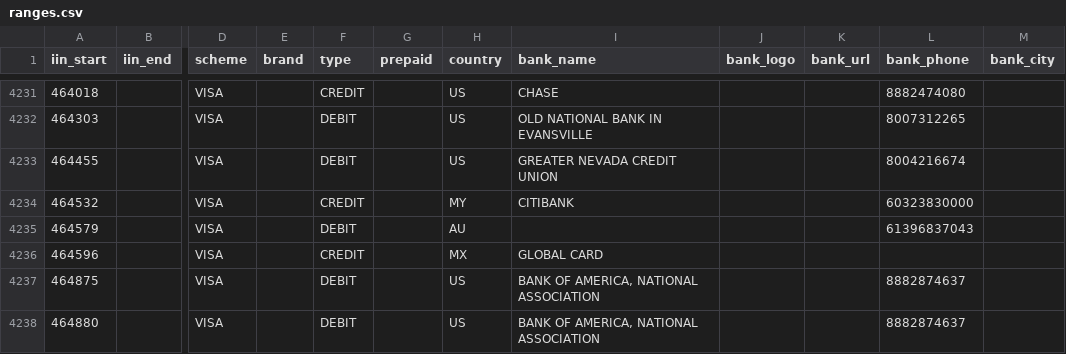
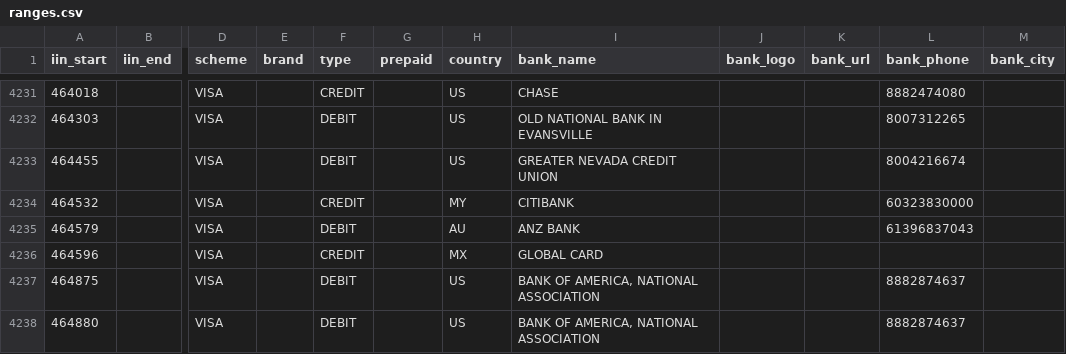
Before and after one commit to binlist/data, a CSV file: ranges.csv, drawn as a sheet; only a part is shown, gaps mark what is left out; the diff names each change by its address in the sheet, - before the commit and + after, or states it on an @@ line.

Commit message:
Added ANZ to prefix 464579

```diff
--- a/ranges.csv
+++ b/ranges.csv
-I4235 (bank_name): (empty)
+I4235 (bank_name): ANZ BANK
```
